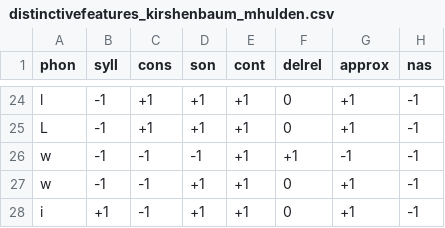
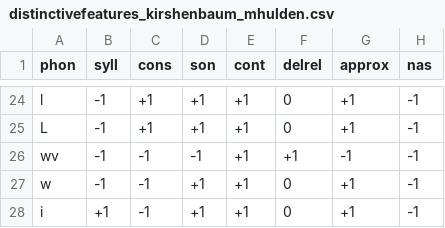
Before and after one commit to leolca/pytudes, a CSV file: distinctivefeatures_kirshenbaum_mhulden.csv, drawn as a sheet; only a part is shown, gaps mark what is left out; the diff names each change by its address in the sheet, - before the commit and + after, or states it on an @@ line.

```diff
--- a/distinctivefeatures_kirshenbaum_mhulden.csv
+++ b/distinctivefeatures_kirshenbaum_mhulden.csv
-A26 (phon): w
+A26 (phon): wv
```
Also changed, not shown: 3 other files.
